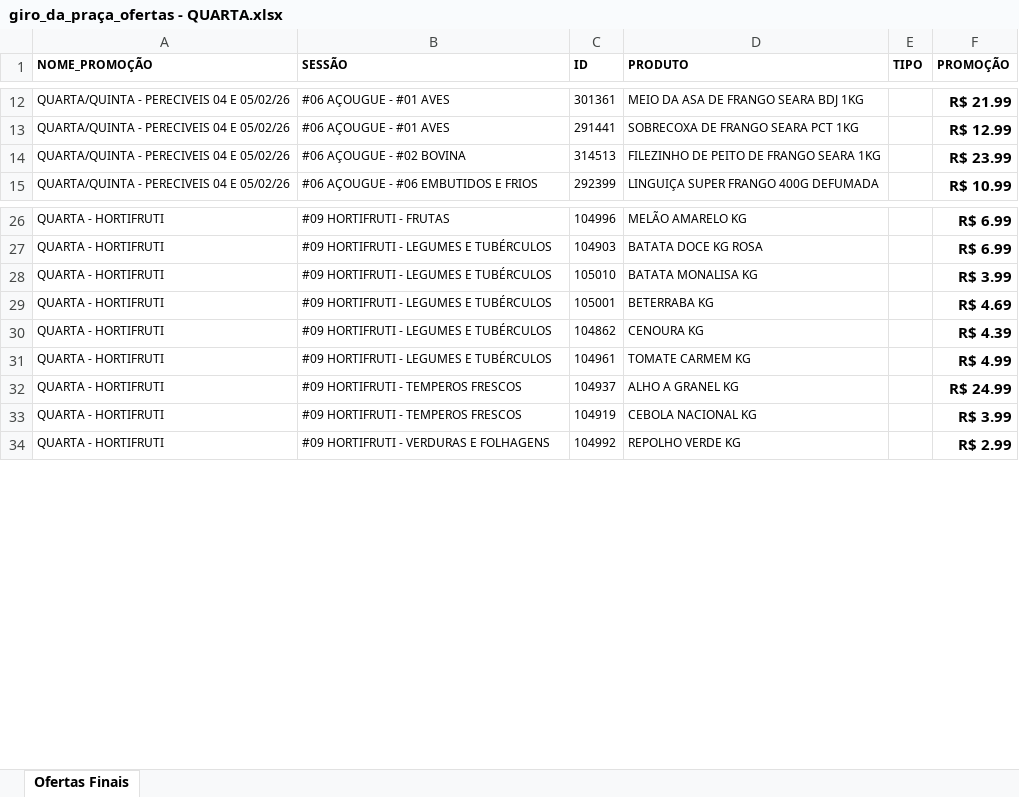
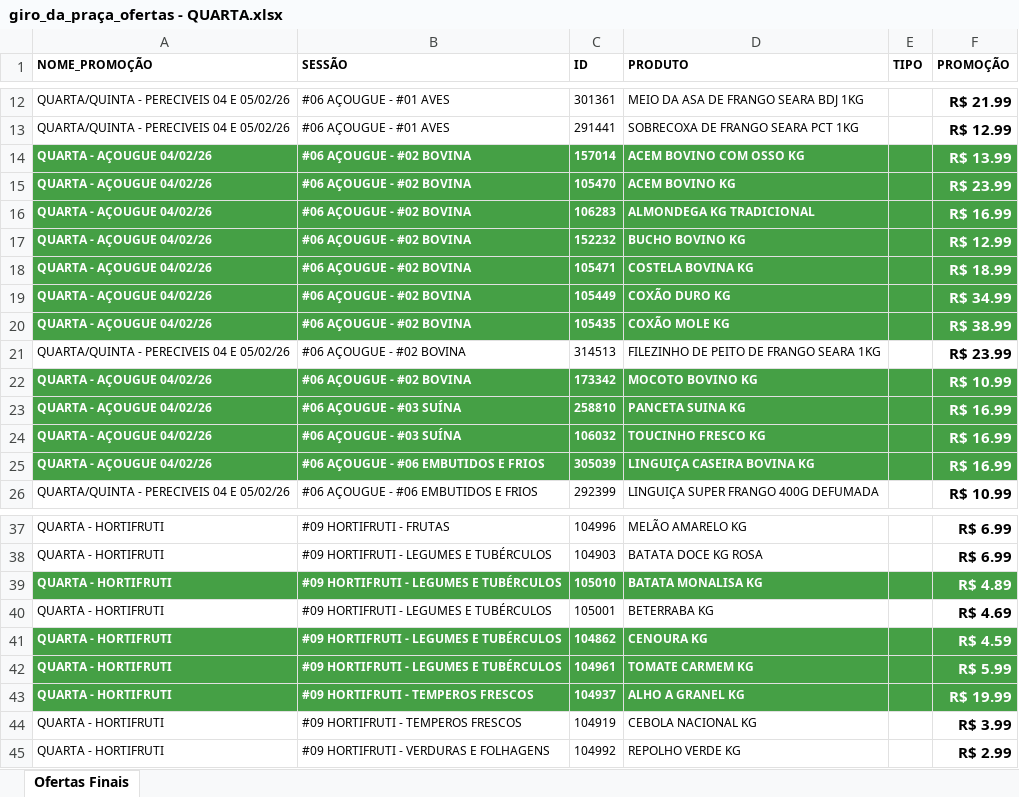
Before and after one commit to geisson/automacao_giro_ofertas, an Excel workbook: giro_da_praça_ofertas - QUARTA.xlsx, sheet Ofertas Finais, drawn as a sheet; only a part is shown, gaps mark what is left out; values as stored, in another font and other column widths than the file's, no borders; addresses are those after the commit; the diff names each change by its address in the sheet, - before the commit and + after, or states it on an @@ line.

```diff
--- a/giro_da_praça_ofertas - QUARTA.xlsx (sheet Ofertas Finais)
+++ b/giro_da_praça_ofertas - QUARTA.xlsx (sheet Ofertas Finais)
+row 14: QUARTA - AÇOUGUE 04/02/26 | #06 AÇOUGUE - #02 BOVINA | 157014 | ACEM BOVINO COM OSSO KG |  | R$ 13.99
+row 15: QUARTA - AÇOUGUE 04/02/26 | #06 AÇOUGUE - #02 BOVINA | 105470 | ACEM BOVINO KG |  | R$ 23.99
+row 16: QUARTA - AÇOUGUE 04/02/26 | #06 AÇOUGUE - #02 BOVINA | 106283 | ALMONDEGA KG TRADICIONAL |  | R$ 16.99
+row 17: QUARTA - AÇOUGUE 04/02/26 | #06 AÇOUGUE - #02 BOVINA | 152232 | BUCHO BOVINO KG |  | R$ 12.99
+row 18: QUARTA - AÇOUGUE 04/02/26 | #06 AÇOUGUE - #02 BOVINA | 105471 | COSTELA BOVINA KG |  | R$ 18.99
+row 19: QUARTA - AÇOUGUE 04/02/26 | #06 AÇOUGUE - #02 BOVINA | 105449 | COXÃO DURO KG |  | R$ 34.99
+row 20: QUARTA - AÇOUGUE 04/02/26 | #06 AÇOUGUE - #02 BOVINA | 105435 | COXÃO MOLE KG |  | R$ 38.99
+row 22: QUARTA - AÇOUGUE 04/02/26 | #06 AÇOUGUE - #02 BOVINA | 173342 | MOCOTO BOVINO KG |  | R$ 10.99
+row 23: QUARTA - AÇOUGUE 04/02/26 | #06 AÇOUGUE - #03 SUÍNA | 258810 | PANCETA SUINA KG |  | R$ 16.99
+row 24: QUARTA - AÇOUGUE 04/02/26 | #06 AÇOUGUE - #03 SUÍNA | 106032 | TOUCINHO FRESCO KG |  | R$ 16.99
+row 25: QUARTA - AÇOUGUE 04/02/26 | #06 AÇOUGUE - #06 EMBUTIDOS E FRIOS | 305039 | LINGUIÇA CASEIRA BOVINA KG |  | R$ 16.99
-A39:F39 fill: none
+A39:F39 fill: #45A045
@@ A39:D39 bold: off → on, text colour: black → #FFFFFF @@
-F39 (PROMOÇÃO): R$ 3.99
+F39 (PROMOÇÃO): R$ 4.89
-F39 text colour: black
+F39 text colour: #FFFFFF
-A41:F43 fill: none
+A41:F43 fill: #45A045
@@ A41:D43 bold: off → on, text colour: black → #FFFFFF @@
-F41 (PROMOÇÃO): R$ 4.39
+F41 (PROMOÇÃO): R$ 4.59
-F41:F43 text colour: black
+F41:F43 text colour: #FFFFFF
-F42 (PROMOÇÃO): R$ 4.99
+F42 (PROMOÇÃO): R$ 5.99
-F43 (PROMOÇÃO): R$ 24.99
+F43 (PROMOÇÃO): R$ 19.99
```
Also changed, not shown: produtos_cadastrados.xlsx, 6 other files.
